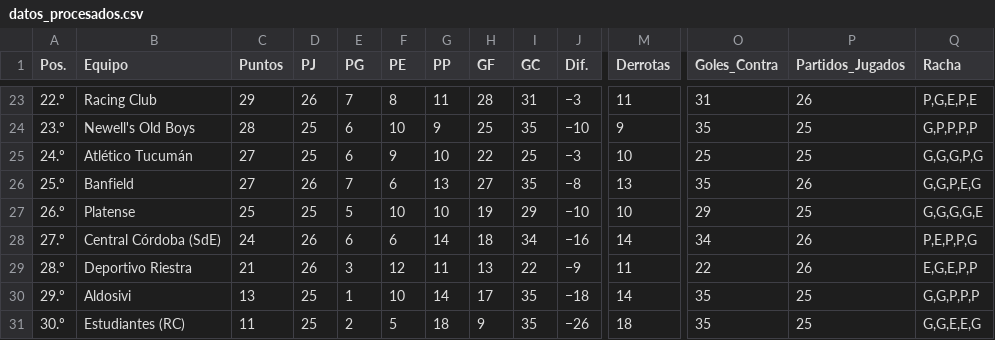
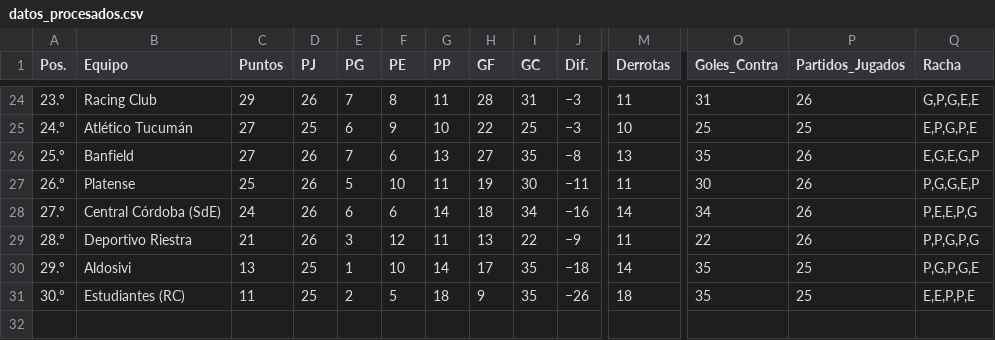
Before and after one commit to Juani10000/win-predictor, a CSV file: datos_procesados.csv, drawn as a sheet; only a part is shown, gaps mark what is left out; removed rows and columns are numbered as before the commit, all else as after; rows hold the shown columns only; the diff covers the shown part only; the diff names each change by its address in the sheet, - before the commit and + after, or states it on an @@ line.

```diff
--- a/datos_procesados.csv
+++ b/datos_procesados.csv
-A24 (Pos.): 22.º
+A24 (Pos.): 23.º
-Q24 (Racha): P,G,E,P,E
+Q24 (Racha): G,P,G,E,E
-row 24: 23.º | Newell's Old Boys | 28 | 25 | 6 | 10 | 9 | 25 | 35 | −10 | 9 | 35 | 25 | G,P,P,P,P
-Q25 (Racha): G,G,G,P,G
+Q25 (Racha): E,P,G,P,E
-Q26 (Racha): G,G,P,E,G
+Q26 (Racha): E,G,E,G,P
-D27 (PJ): 25
+D27 (PJ): 26
-G27 (PP): 10
+G27 (PP): 11
-I27 (GC): 29
+I27 (GC): 30
-J27 (Dif.): −10
+J27 (Dif.): −11
-M27 (Derrotas): 10
+M27 (Derrotas): 11
-O27 (Goles_Contra): 29
+O27 (Goles_Contra): 30
-P27 (Partidos_Jugados): 25
+P27 (Partidos_Jugados): 26
-Q27 (Racha): G,G,G,G,E
+Q27 (Racha): P,G,G,E,P
-Q28 (Racha): P,E,P,P,G
+Q28 (Racha): P,E,E,P,G
-Q29 (Racha): E,G,E,P,P
+Q29 (Racha): P,P,G,P,G
-Q30 (Racha): G,G,P,P,P
+Q30 (Racha): P,G,P,G,E
-Q31 (Racha): G,G,E,E,G
+Q31 (Racha): E,E,P,P,E
```
Also changed, not shown: 2 added rows, 1 removed row and 28 edited cells elsewhere in this file.
